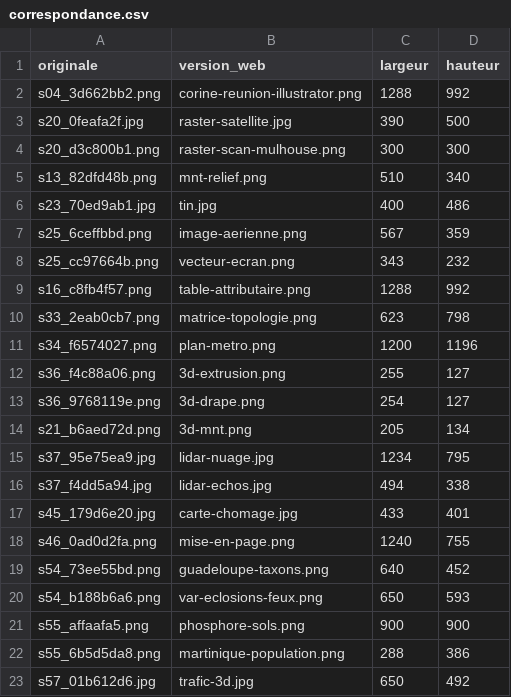
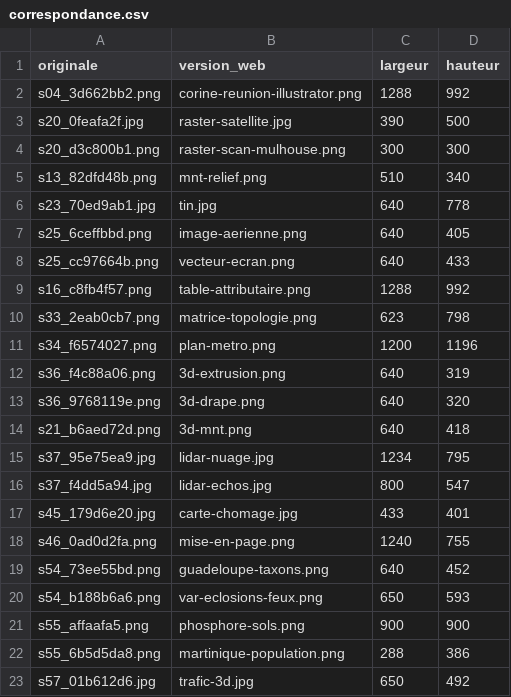
Before and after one commit to Markoneko/Lessons-Cartography-, a CSV file: cours/gis-basics/images/correspondance.csv, drawn as a sheet; only a part is shown.

```diff
--- a/cours/gis-basics/images/correspondance.csv
+++ b/cours/gis-basics/images/correspondance.csv
@@ -5,5 +5,5 @@ s20_d3c800b1.png;raster-scan-mulhouse.png;300;300
 s13_82dfd48b.png;mnt-relief.png;510;340
-s23_70ed9ab1.jpg;tin.jpg;400;486
-s25_6ceffbbd.png;image-aerienne.png;567;359
-s25_cc97664b.png;vecteur-ecran.png;343;232
+s23_70ed9ab1.jpg;tin.jpg;640;778
+s25_6ceffbbd.png;image-aerienne.png;640;405
+s25_cc97664b.png;vecteur-ecran.png;640;433
 s16_c8fb4f57.png;table-attributaire.png;1288;992
@@ -11,7 +11,7 @@ s33_2eab0cb7.png;matrice-topologie.png;623;798
 s34_f6574027.png;plan-metro.png;1200;1196
-s36_f4c88a06.png;3d-extrusion.png;255;127
-s36_9768119e.png;3d-drape.png;254;127
-s21_b6aed72d.png;3d-mnt.png;205;134
+s36_f4c88a06.png;3d-extrusion.png;640;319
+s36_9768119e.png;3d-drape.png;640;320
+s21_b6aed72d.png;3d-mnt.png;640;418
 s37_95e75ea9.jpg;lidar-nuage.jpg;1234;795
-s37_f4dd5a94.jpg;lidar-echos.jpg;494;338
+s37_f4dd5a94.jpg;lidar-echos.jpg;800;547
 s45_179d6e20.jpg;carte-chomage.jpg;433;401
```
Also changed, not shown: 29 other files.
